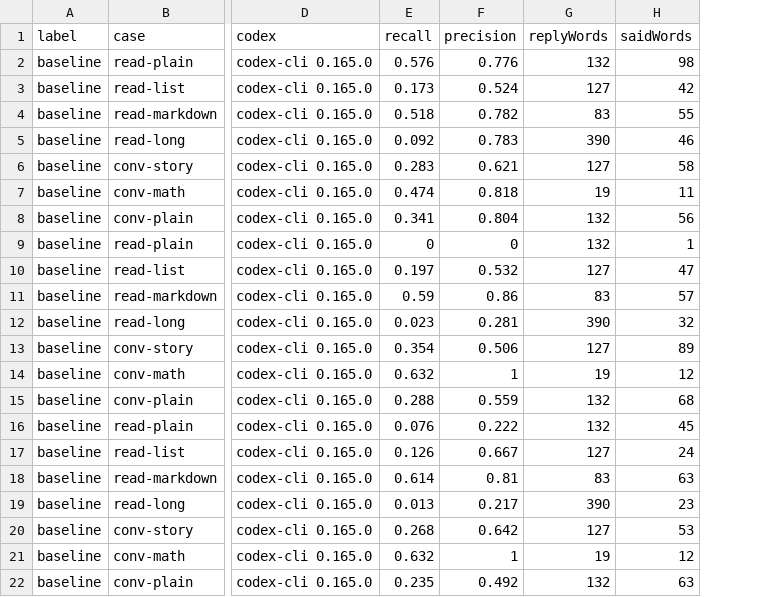
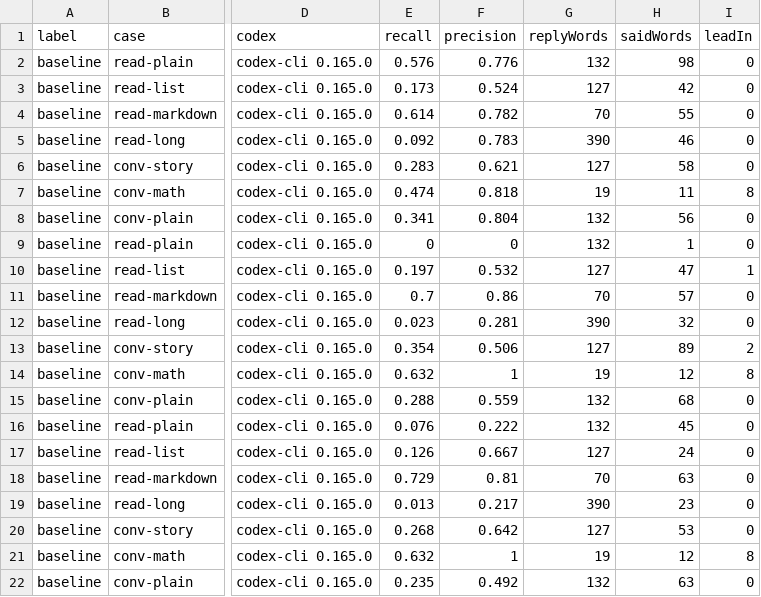
Before and after one commit to IsraelAraujo70/t3code, a TSV file: apps/server/src/bots/voice/bench/results/baseline.tsv, drawn as a sheet; only a part is shown, gaps mark what is left out; the diff names each change by its address in the sheet, - before the commit and + after, or states it on an @@ line.

```diff
--- a/apps/server/src/bots/voice/bench/results/baseline.tsv
+++ b/apps/server/src/bots/voice/bench/results/baseline.tsv
+column I (leadIn), rows 2-22: 0 | 0 | 0 | 0 | 0 | 8 | 0 | 0 | 1 | 0 | 0 | 2 | 8 | 0 | 0 | 0 | 0 | 0 | 0 | 8 | 0
-E4 (recall): 0.518
+E4 (recall): 0.614
-G4 (replyWords): 83
+G4 (replyWords): 70
-E11 (recall): 0.59
+E11 (recall): 0.7
-G11 (replyWords): 83
+G11 (replyWords): 70
-E18 (recall): 0.614
+E18 (recall): 0.729
-G18 (replyWords): 83
+G18 (replyWords): 70
```
Also changed, not shown: apps/server/src/bots/voice/bench/results/baseline.summary.tsv, 33 other files.
